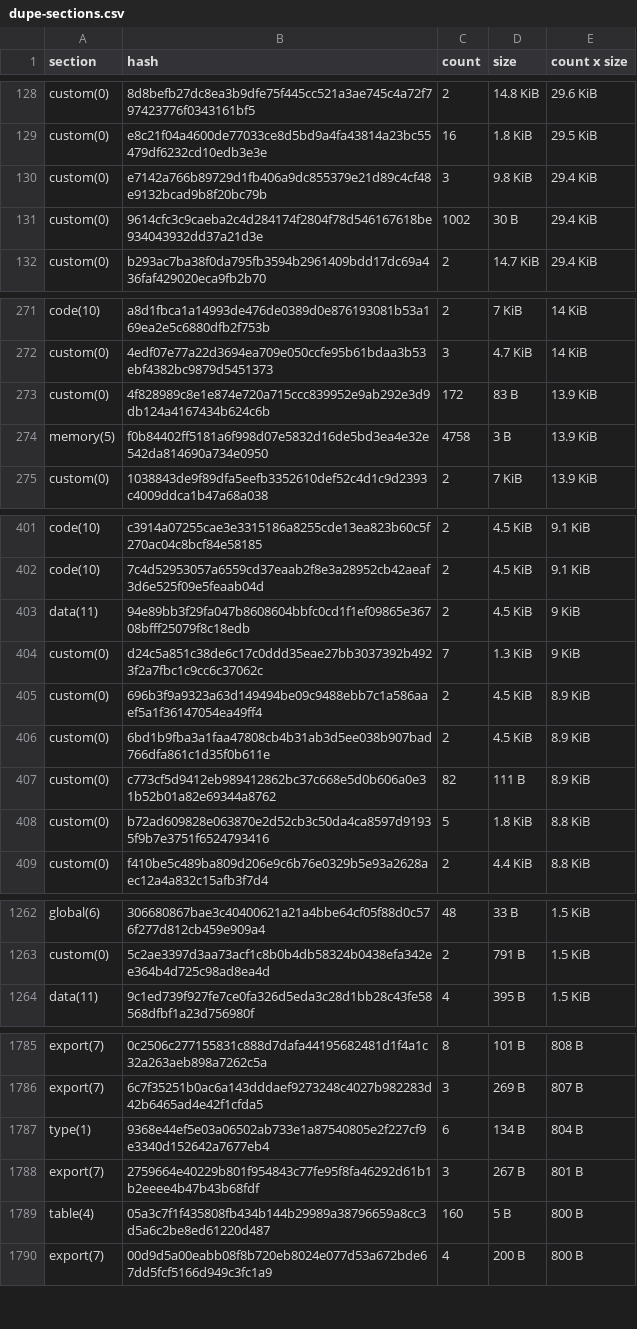
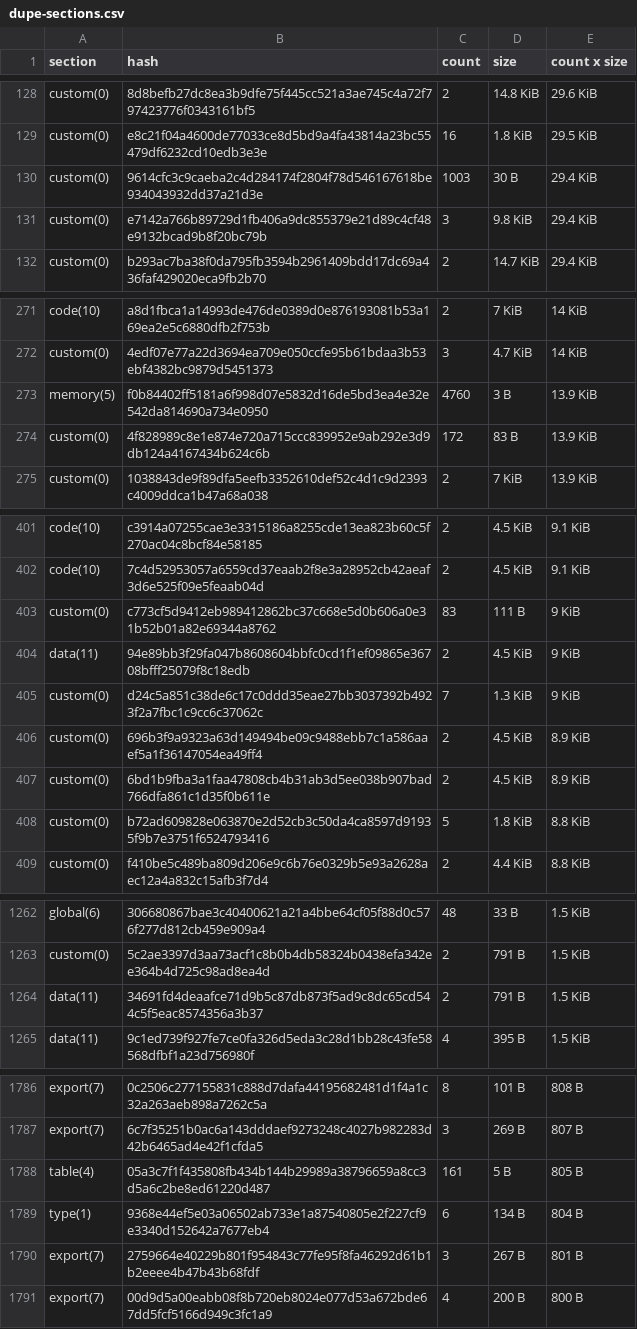
Before and after one commit to leighmcculloch/stellar-contract-wasms, a CSV file: analysis/dupe-sections.csv, drawn as a sheet; only a part is shown, gaps mark what is left out; removed rows and columns are numbered as before the commit, all else as after; the diff covers the shown part only; the diff names each change by its address in the sheet, - before the commit and + after, or states it on an @@ line.

```diff
--- a/analysis/dupe-sections.csv
+++ b/analysis/dupe-sections.csv
+row 130: custom(0) | 9614cfc3c9caeba2c4d284174f2804f78d546167618be934043932dd37a21d3e | 1003 | 30 B | 29.4 KiB
-row 131: custom(0) | 9614cfc3c9caeba2c4d284174f2804f78d546167618be934043932dd37a21d3e | 1002 | 30 B | 29.4 KiB
+row 273: memory(5) | f0b84402ff5181a6f998d07e5832d16de5bd3ea4e32e542da814690a734e0950 | 4760 | 3 B | 13.9 KiB
-row 274: memory(5) | f0b84402ff5181a6f998d07e5832d16de5bd3ea4e32e542da814690a734e0950 | 4758 | 3 B | 13.9 KiB
+row 403: custom(0) | c773cf5d9412eb989412862bc37c668e5d0b606a0e31b52b01a82e69344a8762 | 83 | 111 B | 9 KiB
-row 407: custom(0) | c773cf5d9412eb989412862bc37c668e5d0b606a0e31b52b01a82e69344a8762 | 82 | 111 B | 8.9 KiB
+row 1264: data(11) | 34691fd4deaafce71d9b5c87db873f5ad9c8dc65cd544c5f5eac8574356a3b37 | 2 | 791 B | 1.5 KiB
+row 1788: table(4) | 05a3c7f1f435808fb434b144b29989a38796659a8cc3d5a6c2be8ed61220d487 | 161 | 5 B | 805 B
-row 1789: table(4) | 05a3c7f1f435808fb434b144b29989a38796659a8cc3d5a6c2be8ed61220d487 | 160 | 5 B | 800 B
```
Also changed, not shown: 4 added rows, 1 removed row and 8 edited cells elsewhere in this file, analysis/dupe-specs.csv, analysis/find_constructor_events_results.csv, 31 other files.
